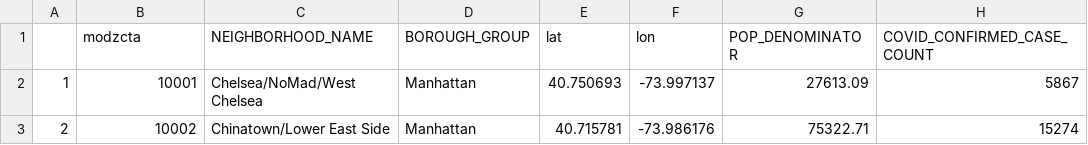
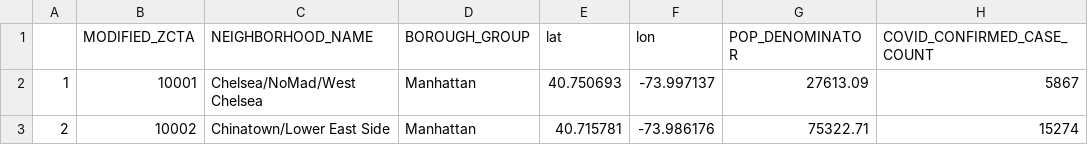
Before and after one commit to TZstatsADS/spring-2022-project2-group-6, a CSV file: output/covid_total_case.csv, drawn as a sheet; only a part is shown; the diff names each change by its address in the sheet, - before the commit and + after, or states it on an @@ line.

```diff
--- a/output/covid_total_case.csv
+++ b/output/covid_total_case.csv
-B1: modzcta
+B1: MODIFIED_ZCTA
```
Also changed, not shown: 1 other file.
